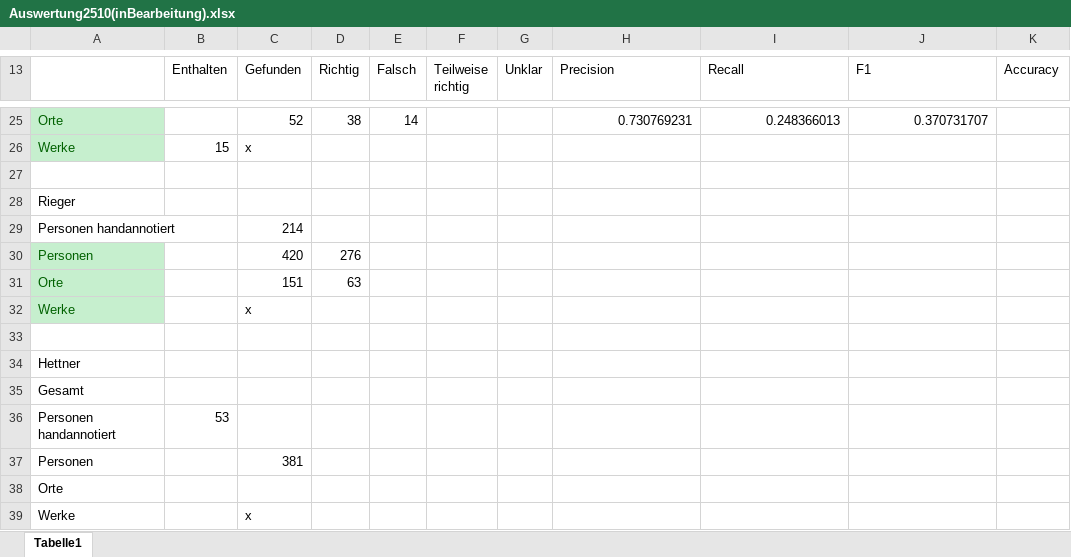
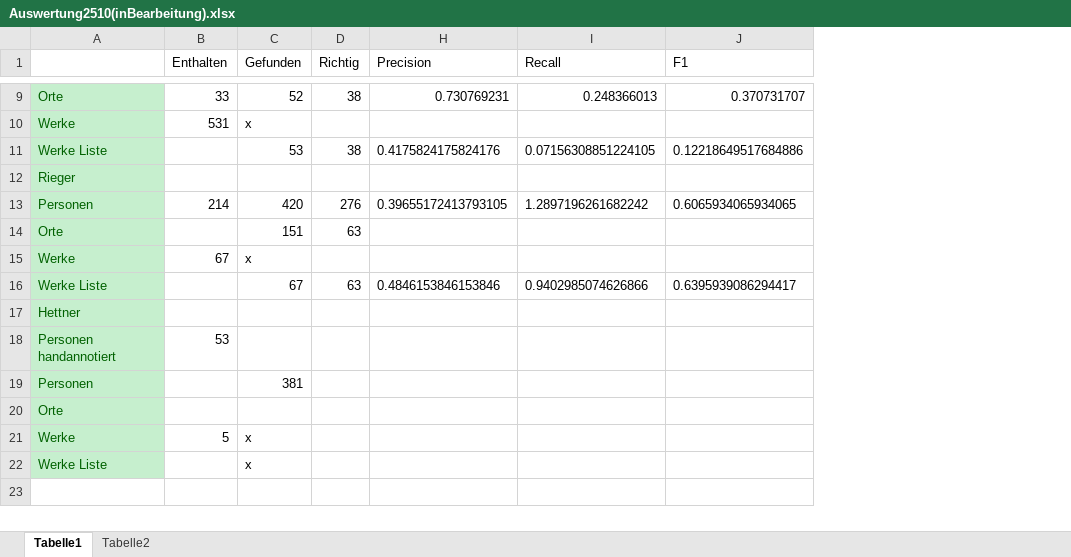
Before and after one commit to MiMoText/NER_Pubs, an Excel workbook: Auswertung2510(inBearbeitung).xlsx, sheet Tabelle1, drawn as a sheet; only a part is shown, gaps mark what is left out; values as stored, in another font and other column widths than the file's, no borders; removed rows and columns are numbered as before the commit, all else as after; the diff covers the shown part only; the diff names each change by its address in the sheet, - before the commit and + after, or states it on an @@ line.

Commit message:
auswertung 2510 aktualisiert
enthält jetzt für werke, orte, personenname ergebnisse und precission, recall, f1

```diff
--- a/Auswertung2510(inBearbeitung).xlsx (sheet Tabelle1)
+++ b/Auswertung2510(inBearbeitung).xlsx (sheet Tabelle1)
+sheet tab: Tabelle2
@@ column E (Falsch) hidden, row 25: 14 @@
@@ column F (Teilweise richtig) hidden, empty @@
@@ column G (Unklar) hidden, empty @@
@@ column K (Accuracy) hidden, empty @@
-B9 (Enthalten): (empty)
+B9 (Enthalten): 33
-B10 (Enthalten): 15
+B10 (Enthalten): 531
-row 11: (empty)
+row 11: Werke Liste |  | 53 | 38 | 0.4175824175824176 | 0.07156308851224105 | 0.12218649517684886
-A11:A12 fill: none
+A11:A12 fill: #C6EFCE
-A12 text colour: black
+A12 text colour: #006100
-row 29: Personen handannotiert |  | 214
-B13 (Enthalten): (empty)
+B13 (Enthalten): 214
-H13 (Precision): (empty)
+H13 (Precision): 0.39655172413793105
-I13 (Recall): (empty)
+I13 (Recall): 1.2897196261682242
-J13 (F1): (empty)
+J13 (F1): 0.6065934065934065
-B15 (Enthalten): (empty)
+B15 (Enthalten): 67
-row 16: (empty)
+row 16: Werke Liste |  | 67 | 63 | 0.4846153846153846 | 0.9402985074626866 | 0.6395939086294417
-A16:A17 fill: none
+A16:A17 fill: #C6EFCE
-A17 text colour: black
+A17 text colour: #006100
-row 35: Gesamt
@@ A18:A21 fill: none → #C6EFCE, text colour: black → #006100 @@
-B21 (Enthalten): (empty)
+B21 (Enthalten): 5
+row 22: Werke Liste |  | x
```
Also changed, not shown: 16 removed rows, 12 edited cells and cell formats elsewhere in this sheet, formulas that keep their value.
